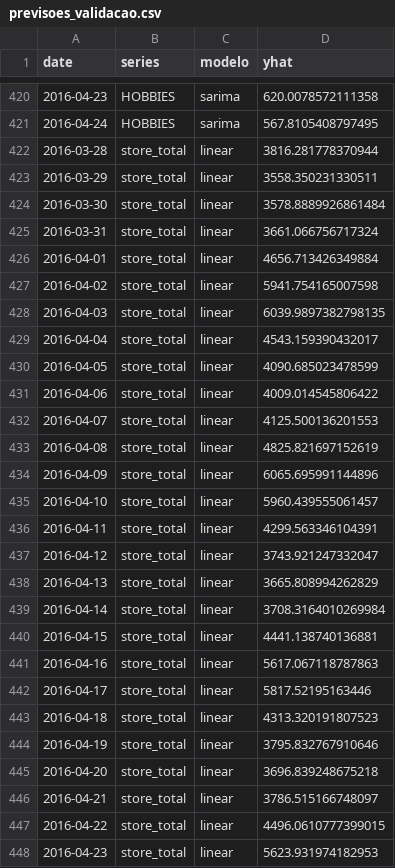
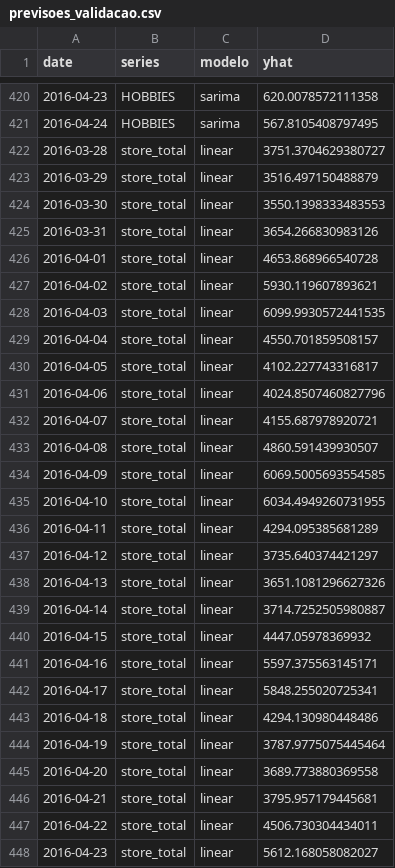
Before and after one commit to JaimeWillianCarneiro/Series-Temporais-G5, a CSV file: saidas/previsoes_validacao.csv, drawn as a sheet; only a part is shown, gaps mark what is left out; the diff covers the shown part only.

```diff
--- a/saidas/previsoes_validacao.csv
+++ b/saidas/previsoes_validacao.csv
@@ -421,28 +421,28 @@ date,series,modelo,yhat
 2016-04-24,HOBBIES,sarima,567.8105408797495
-2016-03-28,store_total,linear,3816.281778370944
-2016-03-29,store_total,linear,3558.350231330511
-2016-03-30,store_total,linear,3578.8889926861484
-2016-03-31,store_total,linear,3661.066756717324
-2016-04-01,store_total,linear,4656.713426349884
-2016-04-02,store_total,linear,5941.754165007598
-2016-04-03,store_total,linear,6039.9897382798135
-2016-04-04,store_total,linear,4543.159390432017
-2016-04-05,store_total,linear,4090.685023478599
-2016-04-06,store_total,linear,4009.014545806422
-2016-04-07,store_total,linear,4125.500136201553
-2016-04-08,store_total,linear,4825.821697152619
-2016-04-09,store_total,linear,6065.695991144896
-2016-04-10,store_total,linear,5960.439555061457
-2016-04-11,store_total,linear,4299.563346104391
-2016-04-12,store_total,linear,3743.921247332047
-2016-04-13,store_total,linear,3665.808994262829
-2016-04-14,store_total,linear,3708.3164010269984
-2016-04-15,store_total,linear,4441.138740136881
-2016-04-16,store_total,linear,5617.067118787863
-2016-04-17,store_total,linear,5817.52195163446
-2016-04-18,store_total,linear,4313.320191807523
-2016-04-19,store_total,linear,3795.832767910646
-2016-04-20,store_total,linear,3696.839248675218
-2016-04-21,store_total,linear,3786.515166748097
-2016-04-22,store_total,linear,4496.0610777399015
-2016-04-23,store_total,linear,5623.931974182953
+2016-03-28,store_total,linear,3751.3704629380727
+2016-03-29,store_total,linear,3516.497150488879
+2016-03-30,store_total,linear,3550.1398333483553
+2016-03-31,store_total,linear,3654.266830983126
+2016-04-01,store_total,linear,4653.868966540728
+2016-04-02,store_total,linear,5930.119607893621
+2016-04-03,store_total,linear,6099.9930572441535
+2016-04-04,store_total,linear,4550.701859508157
+2016-04-05,store_total,linear,4102.227743316817
+2016-04-06,store_total,linear,4024.8507460827796
+2016-04-07,store_total,linear,4155.687978920721
+2016-04-08,store_total,linear,4860.591439930507
+2016-04-09,store_total,linear,6069.5005693554585
+2016-04-10,store_total,linear,6034.4949260731955
+2016-04-11,store_total,linear,4294.095385681289
+2016-04-12,store_total,linear,3735.640374421297
+2016-04-13,store_total,linear,3651.1081296627326
+2016-04-14,store_total,linear,3714.7252505980887
+2016-04-15,store_total,linear,4447.05978369932
+2016-04-16,store_total,linear,5597.375563145171
+2016-04-17,store_total,linear,5848.255020725341
+2016-04-18,store_total,linear,4294.130980448486
+2016-04-19,store_total,linear,3787.9775075445464
+2016-04-20,store_total,linear,3689.773880369558
+2016-04-21,store_total,linear,3795.957179445681
+2016-04-22,store_total,linear,4506.730304434011
+2016-04-23,store_total,linear,5612.168058082027
```
Also changed, not shown: 35 edited cells elsewhere in this file, metricas.csv, previsoes_validacao.csv, 7 other files.
